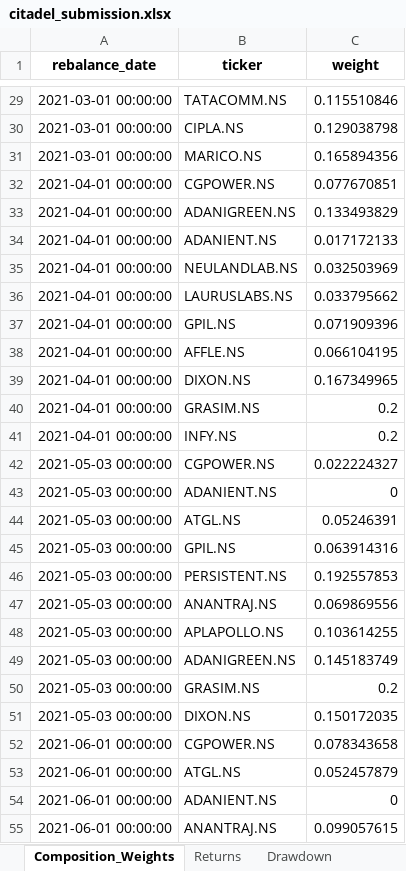
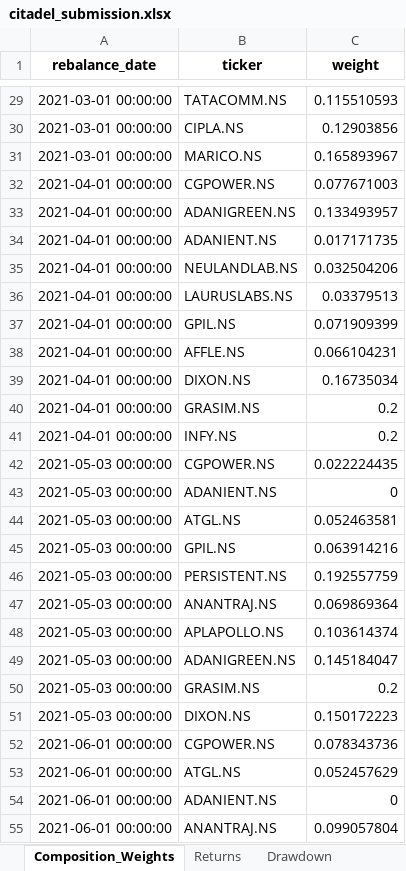
Before and after one commit to jsahil2003/Portfolio-Optimization, an Excel workbook: citadel_submission.xlsx, sheet Composition_Weights, drawn as a sheet; only a part is shown, gaps mark what is left out; values as stored, in another font and other column widths than the file's, no borders; the diff covers the shown part only; the diff names each change by its address in the sheet, - before the commit and + after, or states it on an @@ line.

```diff
--- a/citadel_submission.xlsx (sheet Composition_Weights)
+++ b/citadel_submission.xlsx (sheet Composition_Weights)
-C29 (weight): 0.115510846
+C29 (weight): 0.115510593
-C30 (weight): 0.129038798
+C30 (weight): 0.12903856
-C31 (weight): 0.165894356
+C31 (weight): 0.165893967
-C32 (weight): 0.077670851
+C32 (weight): 0.077671003
-C33 (weight): 0.133493829
+C33 (weight): 0.133493957
-C34 (weight): 0.017172133
+C34 (weight): 0.017171735
-C35 (weight): 0.032503969
+C35 (weight): 0.032504206
-C36 (weight): 0.033795662
+C36 (weight): 0.03379513
-C37 (weight): 0.071909396
+C37 (weight): 0.071909399
-C38 (weight): 0.066104195
+C38 (weight): 0.066104231
-C39 (weight): 0.167349965
+C39 (weight): 0.16735034
-C42 (weight): 0.022224327
+C42 (weight): 0.022224435
-C44 (weight): 0.05246391
+C44 (weight): 0.052463581
-C45 (weight): 0.063914316
+C45 (weight): 0.063914216
-C46 (weight): 0.192557853
+C46 (weight): 0.192557759
-C47 (weight): 0.069869556
+C47 (weight): 0.069869364
-C48 (weight): 0.103614255
+C48 (weight): 0.103614374
-C49 (weight): 0.145183749
+C49 (weight): 0.145184047
-C51 (weight): 0.150172035
+C51 (weight): 0.150172223
-C52 (weight): 0.078343658
+C52 (weight): 0.078343736
-C53 (weight): 0.052457879
+C53 (weight): 0.052457629
-C55 (weight): 0.099057615
+C55 (weight): 0.099057804
```
Also changed, not shown: 400 edited cells elsewhere in this sheet, sheet Drawdown, sheet Trade_Log, sheet Returns, sheet Summary_Metrics, 3 other files.
